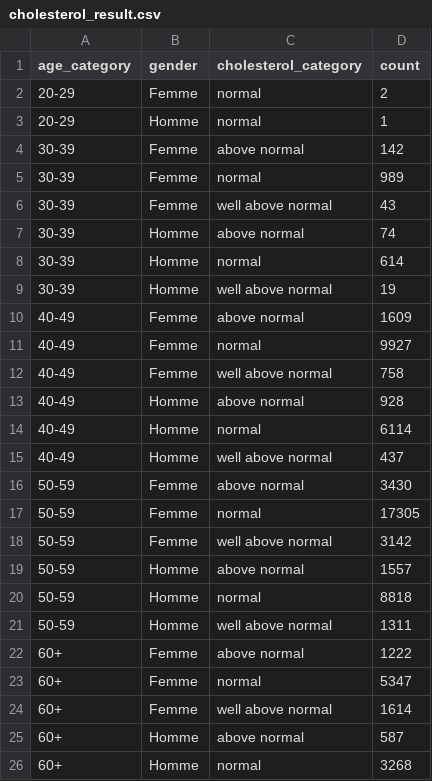
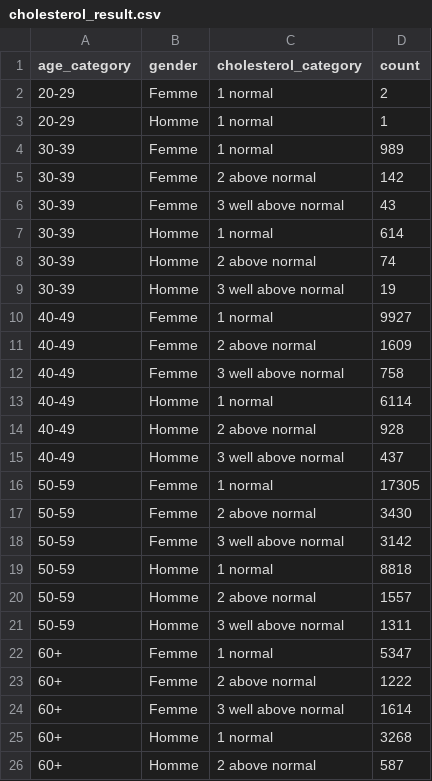
Before and after one commit to c-salhab/hadoop, a CSV file: cholesterol_result.csv, drawn as a sheet; only a part is shown; the diff covers the shown part only.

```diff
--- a/cholesterol_result.csv
+++ b/cholesterol_result.csv
@@ -1,26 +1,26 @@
 age_category,gender,cholesterol_category,count
-20-29,Femme,normal,2
-20-29,Homme,normal,1
-30-39,Femme,above normal,142
-30-39,Femme,normal,989
-30-39,Femme,well above normal,43
-30-39,Homme,above normal,74
-30-39,Homme,normal,614
-30-39,Homme,well above normal,19
-40-49,Femme,above normal,1609
-40-49,Femme,normal,9927
-40-49,Femme,well above normal,758
-40-49,Homme,above normal,928
-40-49,Homme,normal,6114
-40-49,Homme,well above normal,437
-50-59,Femme,above normal,3430
-50-59,Femme,normal,17305
-50-59,Femme,well above normal,3142
-50-59,Homme,above normal,1557
-50-59,Homme,normal,8818
-50-59,Homme,well above normal,1311
-60+,Femme,above normal,1222
-60+,Femme,normal,5347
-60+,Femme,well above normal,1614
-60+,Homme,above normal,587
-60+,Homme,normal,3268
+20-29,Femme,1 normal,2
+20-29,Homme,1 normal,1
+30-39,Femme,1 normal,989
+30-39,Femme,2 above normal,142
+30-39,Femme,3 well above normal,43
+30-39,Homme,1 normal,614
+30-39,Homme,2 above normal,74
+30-39,Homme,3 well above normal,19
+40-49,Femme,1 normal,9927
+40-49,Femme,2 above normal,1609
+40-49,Femme,3 well above normal,758
+40-49,Homme,1 normal,6114
+40-49,Homme,2 above normal,928
+40-49,Homme,3 well above normal,437
+50-59,Femme,1 normal,17305
+50-59,Femme,2 above normal,3430
+50-59,Femme,3 well above normal,3142
+50-59,Homme,1 normal,8818
+50-59,Homme,2 above normal,1557
+50-59,Homme,3 well above normal,1311
+60+,Femme,1 normal,5347
+60+,Femme,2 above normal,1222
+60+,Femme,3 well above normal,1614
+60+,Homme,1 normal,3268
+60+,Homme,2 above normal,587
```
Also changed, not shown: 1 edited cell elsewhere in this file, glucose_result.csv.
